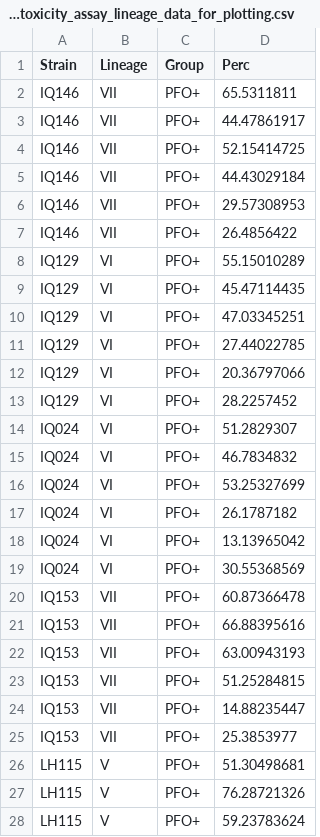
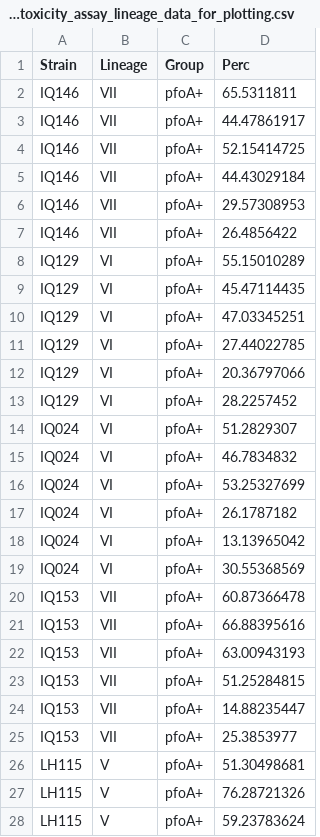
Before and after one commit to raymondkiu/Infant-Clostridium-perfringens-Paper, a CSV file: Source_data_files/Phenotypic_assessment/cytotoxicity_assay_lineage_data_for_plotting.csv, drawn as a sheet; only a part is shown; the diff covers the shown part only.

```diff
--- a/Source_data_files/Phenotypic_assessment/cytotoxicity_assay_lineage_data_for_plotting.csv
+++ b/Source_data_files/Phenotypic_assessment/cytotoxicity_assay_lineage_data_for_plotting.csv
@@ -1,28 +1,28 @@
 Strain,Lineage,Group,Perc
-IQ146,VII,PFO+,65.5311811
-IQ146,VII,PFO+,44.47861917
-IQ146,VII,PFO+,52.15414725
-IQ146,VII,PFO+,44.43029184
-IQ146,VII,PFO+,29.57308953
-IQ146,VII,PFO+,26.4856422
-IQ129,VI,PFO+,55.15010289
-IQ129,VI,PFO+,45.47114435
-IQ129,VI,PFO+,47.03345251
-IQ129,VI,PFO+,27.44022785
-IQ129,VI,PFO+,20.36797066
-IQ129,VI,PFO+,28.2257452
-IQ024,VI,PFO+,51.2829307
-IQ024,VI,PFO+,46.7834832
-IQ024,VI,PFO+,53.25327699
-IQ024,VI,PFO+,26.1787182
-IQ024,VI,PFO+,13.13965042
-IQ024,VI,PFO+,30.55368569
-IQ153,VII,PFO+,60.87366478
-IQ153,VII,PFO+,66.88395616
-IQ153,VII,PFO+,63.00943193
-IQ153,VII,PFO+,51.25284815
-IQ153,VII,PFO+,14.88235447
-IQ153,VII,PFO+,25.3853977
-LH115,V,PFO+,51.30498681
-LH115,V,PFO+,76.28721326
-LH115,V,PFO+,59.23783624
+IQ146,VII,pfoA+,65.5311811
+IQ146,VII,pfoA+,44.47861917
+IQ146,VII,pfoA+,52.15414725
+IQ146,VII,pfoA+,44.43029184
+IQ146,VII,pfoA+,29.57308953
+IQ146,VII,pfoA+,26.4856422
+IQ129,VI,pfoA+,55.15010289
+IQ129,VI,pfoA+,45.47114435
+IQ129,VI,pfoA+,47.03345251
+IQ129,VI,pfoA+,27.44022785
+IQ129,VI,pfoA+,20.36797066
+IQ129,VI,pfoA+,28.2257452
+IQ024,VI,pfoA+,51.2829307
+IQ024,VI,pfoA+,46.7834832
+IQ024,VI,pfoA+,53.25327699
+IQ024,VI,pfoA+,26.1787182
+IQ024,VI,pfoA+,13.13965042
+IQ024,VI,pfoA+,30.55368569
+IQ153,VII,pfoA+,60.87366478
+IQ153,VII,pfoA+,66.88395616
+IQ153,VII,pfoA+,63.00943193
+IQ153,VII,pfoA+,51.25284815
+IQ153,VII,pfoA+,14.88235447
+IQ153,VII,pfoA+,25.3853977
+LH115,V,pfoA+,51.30498681
+LH115,V,pfoA+,76.28721326
+LH115,V,pfoA+,59.23783624
```
Also changed, not shown: 141 edited cells elsewhere in this file, Source_data_files/Phenotypic_assessment/oxygen_tolerance_assay_data.csv, Source_data_files/Phenotypic_assessment/oxygen_tolerance_assay_data_for_plotting.csv, 12 other files.
